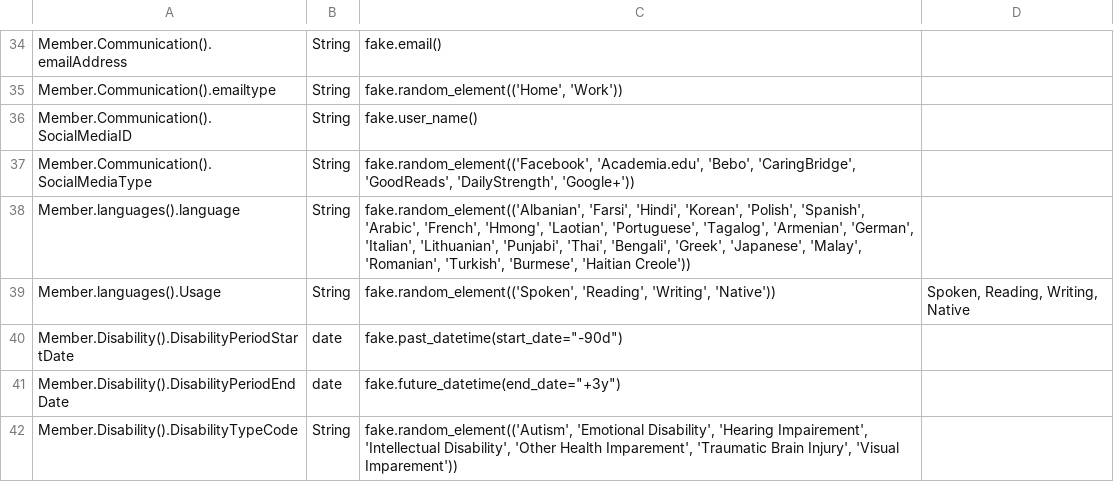
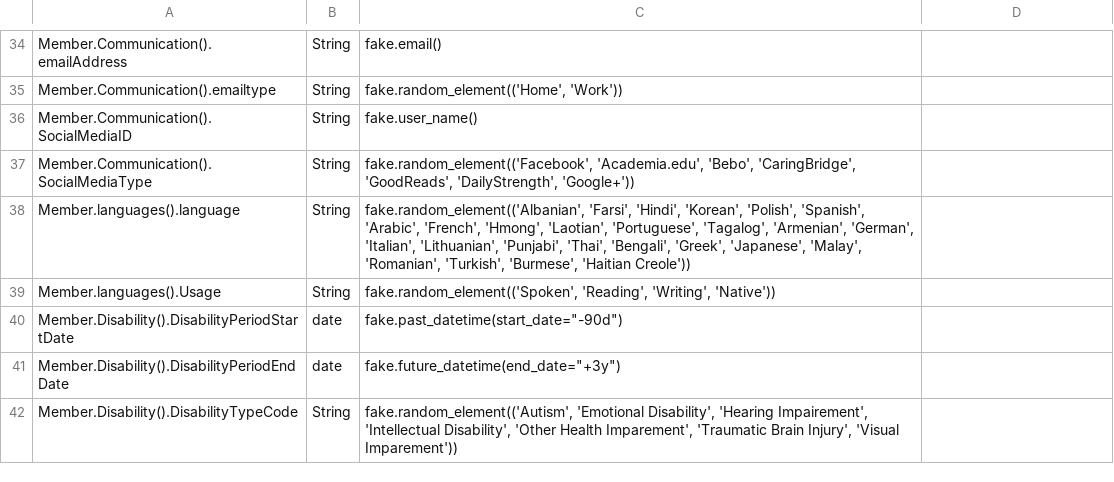
Before and after one commit to bradybyrd-mongodb/mongo_vs_sql, a CSV file: model-tables/member.csv, drawn as a sheet; only a part is shown, gaps mark what is left out.

```diff
--- a/model-tables/member.csv
+++ b/model-tables/member.csv
@@ -38,3 +38,3 @@ Member.Communication().SocialMediaType,String,"fake.random_element(('Facebook',
 Member.languages().language,String,"fake.random_element(('Albanian', 'Farsi', 'Hindi', 'Korean', 'Polish', 'Spanish', 'Arabic', 'French', 'Hmong', 'Laotian', 'Portuguese', 'Tagalog', 'Armenian', 'German', 'Italian', 'Lithuanian', 'Punjabi', 'Thai', 'Bengali', 'Greek', 'Japanese', 'Malay', 'Romanian', 'Turkish', 'Burmese', 'Haitian Creole'))"
-Member.languages().Usage,String,"fake.random_element(('Spoken', 'Reading', 'Writing', 'Native'))","Spoken, Reading, Writing, Native"
+Member.languages().Usage,String,"fake.random_element(('Spoken', 'Reading', 'Writing', 'Native'))"
 Member.Disability().DisabilityPeriodStartDate,date,"fake.past_datetime(start_date=""-90d"")"
```
Also changed, not shown: 3 other files.
